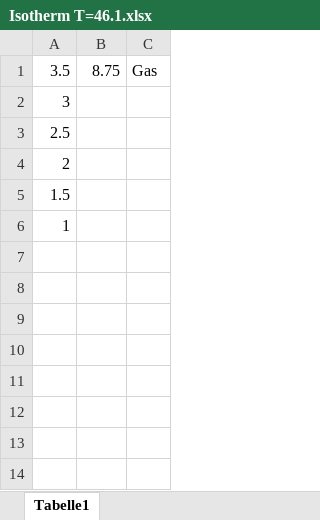
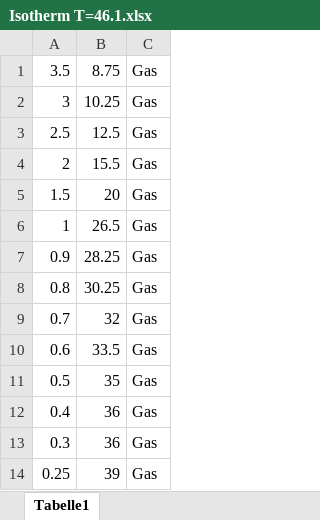
Before and after one commit to tanjunwei03/Uni-Wuerzburg-Bachlor-MathPhy, an Excel workbook: Ubungen/Grundpraktikum/C1/Versuch 31/Durchfuhrung/Isotherm T=46.1.xlsx, sheet Tabelle1, drawn as a sheet; values as stored, in another font and other column widths than the file's, no borders; the diff names each change by its address in the sheet, - before the commit and + after, or states it on an @@ line.

Commit message:
even more data

```diff
--- a/Ubungen/Grundpraktikum/C1/Versuch 31/Durchfuhrung/Isotherm T=46.1.xlsx (sheet Tabelle1)
+++ b/Ubungen/Grundpraktikum/C1/Versuch 31/Durchfuhrung/Isotherm T=46.1.xlsx (sheet Tabelle1)
-B2: (empty)
+B2: 10.25
-C2:C6: (empty)
+C2:C6: Gas
-B3: (empty)
+B3: 12.5
-B4: (empty)
+B4: 15.5
-B5: (empty)
+B5: 20
-B6: (empty)
+B6: 26.5
+row 7: 0.9 | 28.25 | Gas
+row 8: 0.8 | 30.25 | Gas
+row 9: 0.7 | 32 | Gas
+row 10: 0.6 | 33.5 | Gas
+row 11: 0.5 | 35 | Gas
+row 12: 0.4 | 36 | Gas
+row 13: 0.3 | 36 | Gas
+row 14: 0.25 | 39 | Gas
```
Also changed, not shown: 2 other files.
